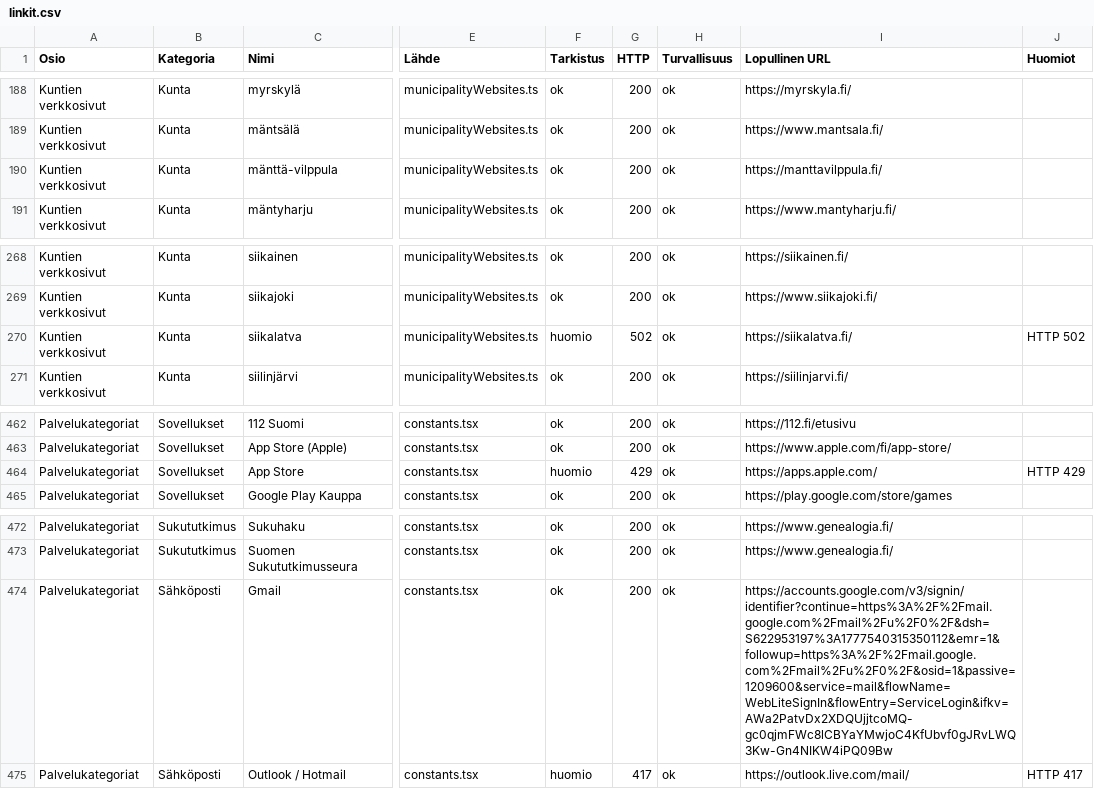
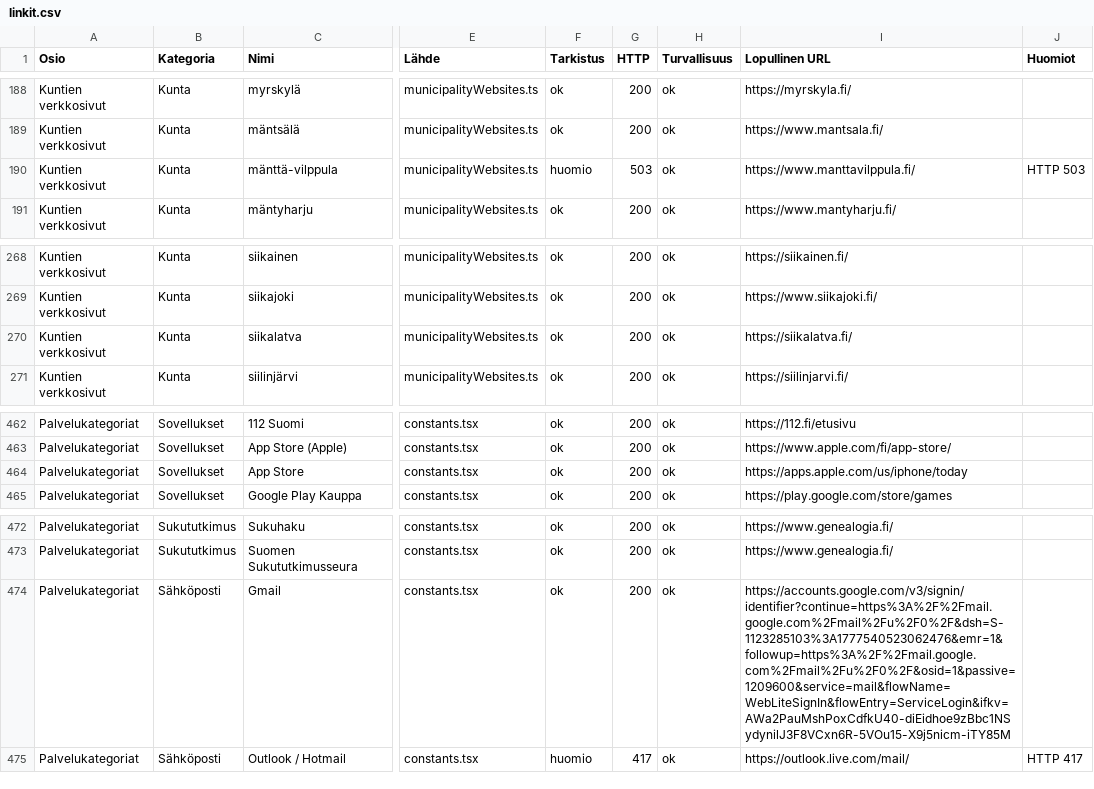
Before and after one commit to Eerotuomenoksa/Aloitussivu, a CSV file: docs/linkit.csv, drawn as a sheet; only a part is shown, gaps mark what is left out; the diff names each change by its address in the sheet, - before the commit and + after, or states it on an @@ line.

```diff
--- a/docs/linkit.csv
+++ b/docs/linkit.csv
-F190 (Tarkistus): ok
+F190 (Tarkistus): huomio
-G190 (HTTP): 200
+G190 (HTTP): 503
-I190 (Lopullinen URL): https://manttavilppula.fi/
+I190 (Lopullinen URL): https://www.manttavilppula.fi/
-J190 (Huomiot): (empty)
+J190 (Huomiot): HTTP 503
-F270 (Tarkistus): huomio
+F270 (Tarkistus): ok
-G270 (HTTP): 502
+G270 (HTTP): 200
-J270 (Huomiot): HTTP 502
+J270 (Huomiot): (empty)
-F464 (Tarkistus): huomio
+F464 (Tarkistus): ok
-G464 (HTTP): 429
+G464 (HTTP): 200
-I464 (Lopullinen URL): https://apps.apple.com/
+I464 (Lopullinen URL): https://apps.apple.com/us/iphone/today
-J464 (Huomiot): HTTP 429
+J464 (Huomiot): (empty)
-I474 (Lopullinen URL): https://accounts.google.com/v3/signin/identifier?continue=https%3A%2F%2Fmail.google.com%2Fmail%2Fu%2F0%2F&dsh=S622953197%3A1777540315350112&emr=1&followup=https%3A%2F%2Fmail.google.com%2Fmail%2Fu%2F0%2F&osid=1&passive=1209600&service=mail&flowName=WebLiteSignIn&flowEntry=ServiceLogin&ifkv=AWa2PatvDx2XDQUjjtcoMQ-gc0qjmFWc8lCBYaYMwjoC4KfUbvf0gJRvLWQ3Kw-Gn4NIKW4iPQ09Bw
+I474 (Lopullinen URL): https://accounts.google.com/v3/signin/identifier?continue=https%3A%2F%2Fmail.google.com%2Fmail%2Fu%2F0%2F&dsh=S-1123285103%3A1777540523062476&emr=1&followup=https%3A%2F%2Fmail.google.com%2Fmail%2Fu%2F0%2F&osid=1&passive=1209600&service=mail&flowName=WebLiteSignIn&flowEntry=ServiceLogin&ifkv=AWa2PauMshPoxCdfkU40-diEidhoe9zBbc1NSydynilJ3F8VCxn6R-5VOu15-X9j5nicm-iTY85M
```
Also changed, not shown: docs/yllapito-linkkiloki.csv, 3 other files.
